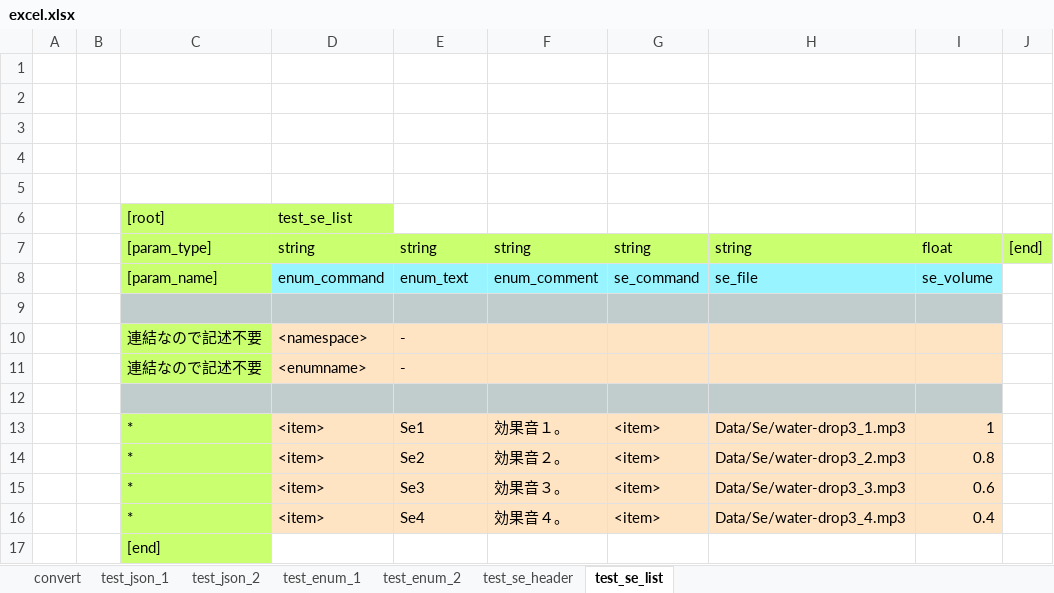
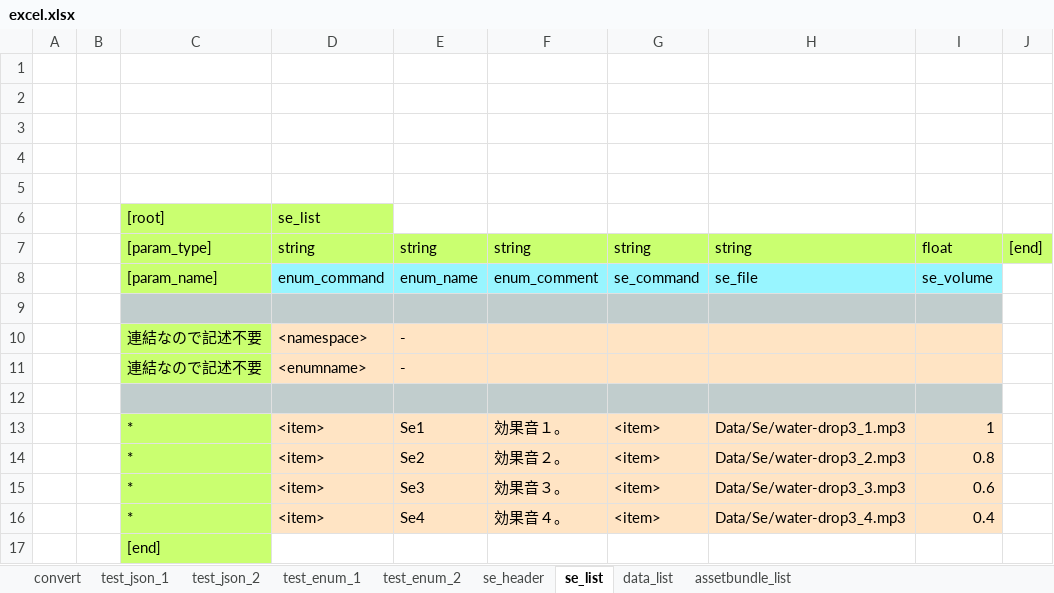
Before and after one commit to bluebackblue/fee_project, an Excel workbook: unity_2018_3/Assets/StreamingAssets/excel.xlsx, sheet se_list, drawn as a sheet; values as stored, in another font and other column widths than the file's, no borders; the diff names each change by its address in the sheet, - before the commit and + after, or states it on an @@ line.

Commit message:
assetbundle

```diff
--- a/unity_2018_3/Assets/StreamingAssets/excel.xlsx (sheet se_list)
+++ b/unity_2018_3/Assets/StreamingAssets/excel.xlsx (sheet se_list)
-sheet tab: test_se_header
+sheet tab: se_header
-sheet tab: test_se_list
+sheet tab: se_list
+sheet tab: data_list
+sheet tab: assetbundle_list
-D6: test_se_list
+D6: se_list
-E8: enum_text
+E8: enum_name
```
Also changed, not shown: sheet convert, sheet se_header, sheet test_enum_2, 30 other files.
